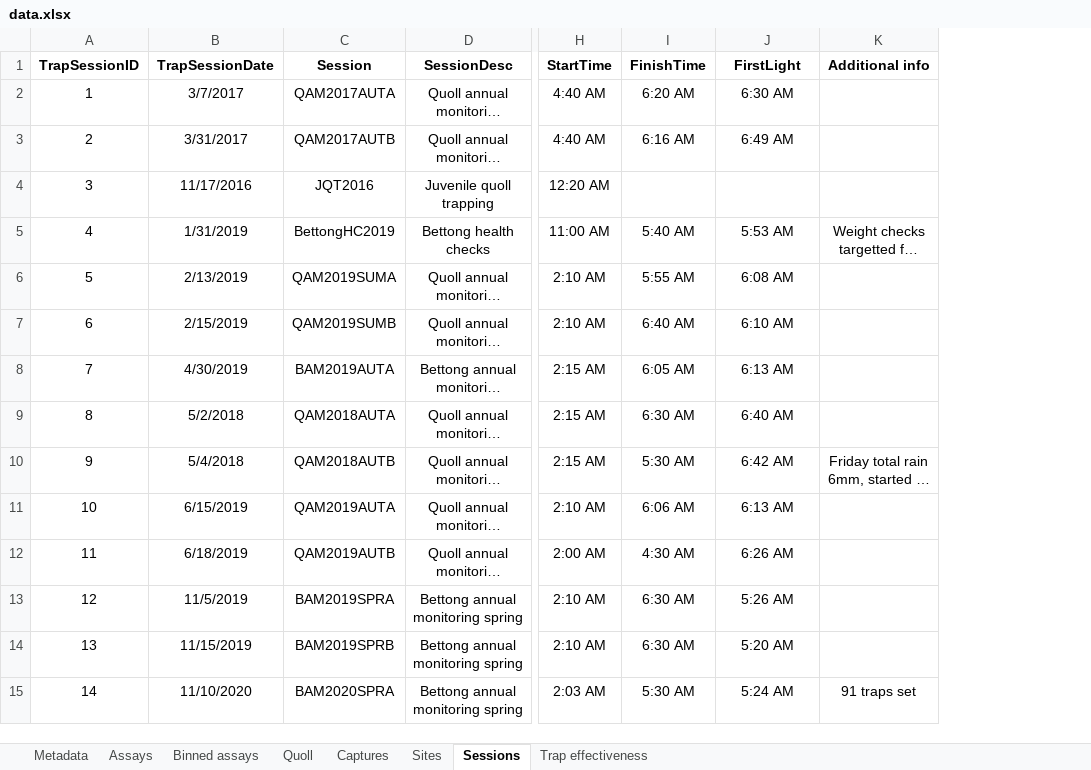
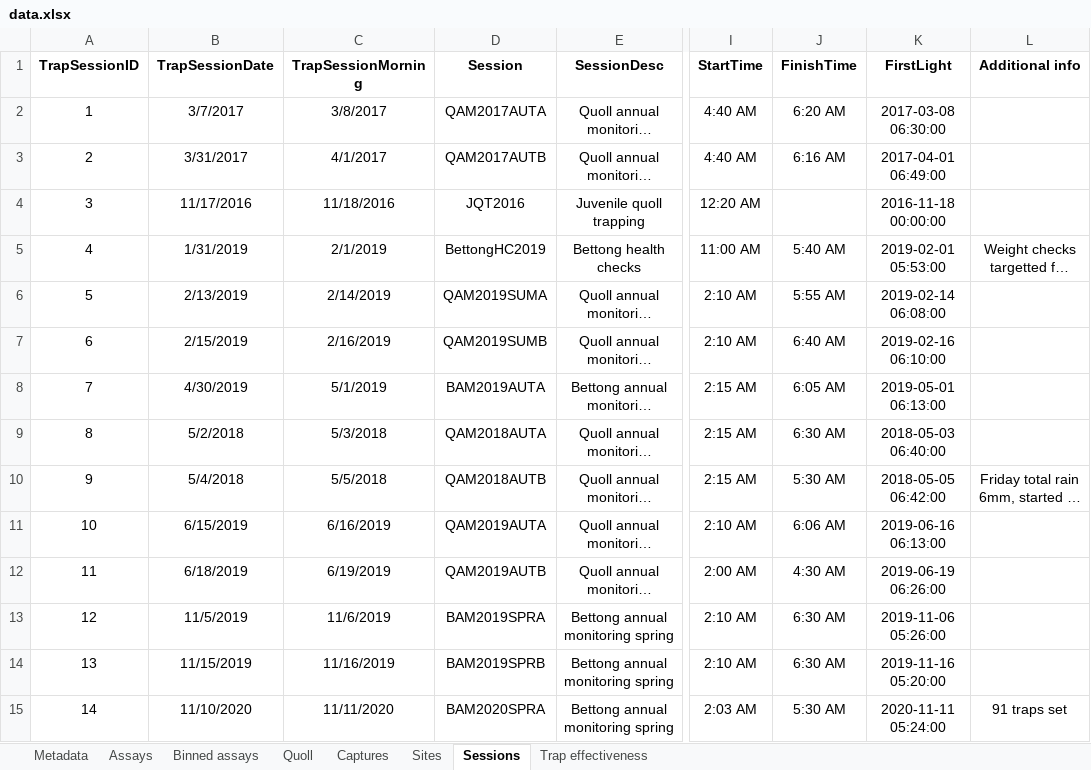
Before and after one commit to coexistence-conservation-lab/eastern-quoll-behaviour-and-dispersal, an Excel workbook: data.xlsx, sheet Sessions, drawn as a sheet; only a part is shown, gaps mark what is left out; long unchanged cells end in …; values as stored, in another font and other column widths than the file's, no borders; addresses are those after the commit; the diff covers the shown part only; the diff names each change by its address in the sheet, - before the commit and + after, or states it on an @@ line.

```diff
--- a/data.xlsx (sheet Sessions)
+++ b/data.xlsx (sheet Sessions)
+column C (TrapSessionMorning), rows 2-15: 3/8/2017 | 4/1/2017 | 11/18/2016 | 2/1/2019 | 2/14/2019 | 2/16/2019 | 5/1/2019 | 5/3/2018 | 5/5/2018 | 6/16/2019 | 6/19/2019 | 11/6/2019 | 11/16/2019 | 11/11/2020
-K2 (FirstLight): 6:30 AM
+K2 (FirstLight): 2017-03-08 06:30:00
-K3 (FirstLight): 6:49 AM
+K3 (FirstLight): 2017-04-01 06:49:00
-K4 (FirstLight): (empty)
+K4 (FirstLight): 2016-11-18 00:00:00
-K5 (FirstLight): 5:53 AM
+K5 (FirstLight): 2019-02-01 05:53:00
-K6 (FirstLight): 6:08 AM
+K6 (FirstLight): 2019-02-14 06:08:00
-K7 (FirstLight): 6:10 AM
+K7 (FirstLight): 2019-02-16 06:10:00
-K8 (FirstLight): 6:13 AM
+K8 (FirstLight): 2019-05-01 06:13:00
-K9 (FirstLight): 6:40 AM
+K9 (FirstLight): 2018-05-03 06:40:00
-K10 (FirstLight): 6:42 AM
+K10 (FirstLight): 2018-05-05 06:42:00
-K11 (FirstLight): 6:13 AM
+K11 (FirstLight): 2019-06-16 06:13:00
-K12 (FirstLight): 6:26 AM
+K12 (FirstLight): 2019-06-19 06:26:00
-K13 (FirstLight): 5:26 AM
+K13 (FirstLight): 2019-11-06 05:26:00
-K14 (FirstLight): 5:20 AM
+K14 (FirstLight): 2019-11-16 05:20:00
-K15 (FirstLight): 5:24 AM
+K15 (FirstLight): 2020-11-11 05:24:00
```
Also changed, not shown: 33 edited cells elsewhere in this sheet, sheet Captures, sheet Metadata, sheet Quoll, sheet Assays, 9 other files.
